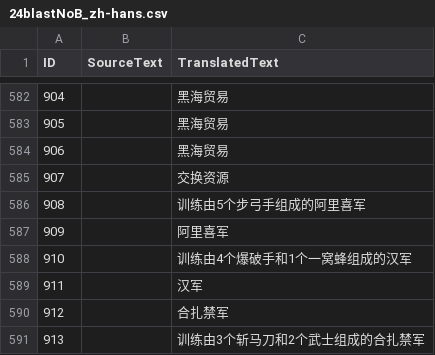
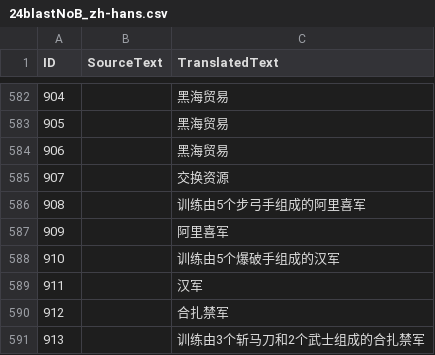
Before and after one commit to Seicing/aoe4legion, a CSV file: assets/locdb/24blastNoB_zh-hans.csv, drawn as a sheet; only a part is shown, gaps mark what is left out.

```diff
--- a/assets/locdb/24blastNoB_zh-hans.csv
+++ b/assets/locdb/24blastNoB_zh-hans.csv
@@ -587,3 +587,3 @@
 909,,阿里喜军
-910,,训练由4个爆破手和1个一窝蜂组成的汉军
+910,,训练由5个爆破手组成的汉军
 911,,汉军
```
Also changed, not shown: assets/locdb/24blastNoB_de.csv, assets/locdb/24blastNoB_en.csv, 8 other files.
